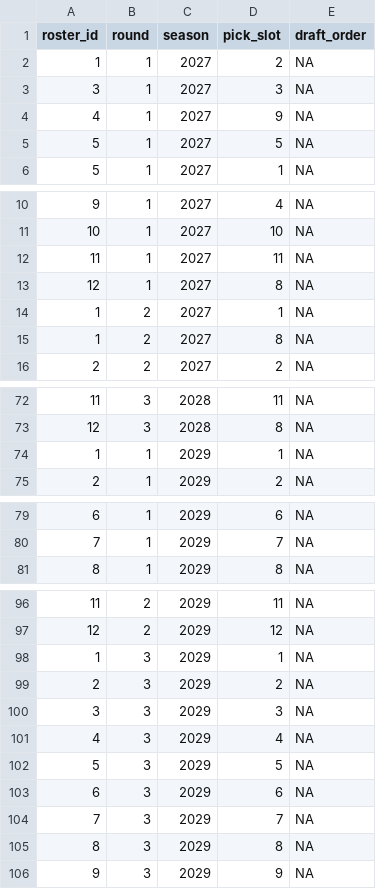
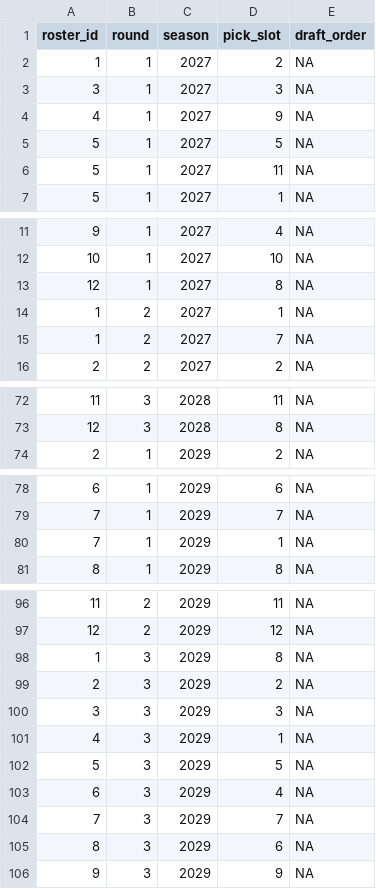
Before and after one commit to CalebSkinner1/FantasyDynasty, a CSV file: Data/future_draft_picks.csv, drawn as a sheet; only a part is shown, gaps mark what is left out; the diff covers the shown part only.

```diff
--- a/Data/future_draft_picks.csv
+++ b/Data/future_draft_picks.csv
@@ -5,2 +5,3 @@ roster_id,round,season,pick_slot,draft_order
 5,1,2027,5,NA
+5,1,2027,11,NA
 5,1,2027,1,NA
@@ -11,6 +12,5 @@ roster_id,round,season,pick_slot,draft_order
 10,1,2027,10,NA
-11,1,2027,11,NA
 12,1,2027,8,NA
 1,2,2027,1,NA
-1,2,2027,8,NA
+1,2,2027,7,NA
 2,2,2027,2,NA
@@ -73,3 +73,2 @@ roster_id,round,season,pick_slot,draft_order
 12,3,2028,8,NA
-1,1,2029,1,NA
 2,1,2029,2,NA
@@ -80,2 +79,3 @@ roster_id,round,season,pick_slot,draft_order
 7,1,2029,7,NA
+7,1,2029,1,NA
 8,1,2029,8,NA
@@ -97,10 +97,10 @@ roster_id,round,season,pick_slot,draft_order
 12,2,2029,12,NA
-1,3,2029,1,NA
+1,3,2029,8,NA
 2,3,2029,2,NA
 3,3,2029,3,NA
-4,3,2029,4,NA
+4,3,2029,1,NA
 5,3,2029,5,NA
-6,3,2029,6,NA
+6,3,2029,4,NA
 7,3,2029,7,NA
-8,3,2029,8,NA
+8,3,2029,6,NA
 9,3,2029,9,NA
```
Also changed, not shown: 1 edited cell elsewhere in this file, Data/current_roster.csv, 3 other files.
